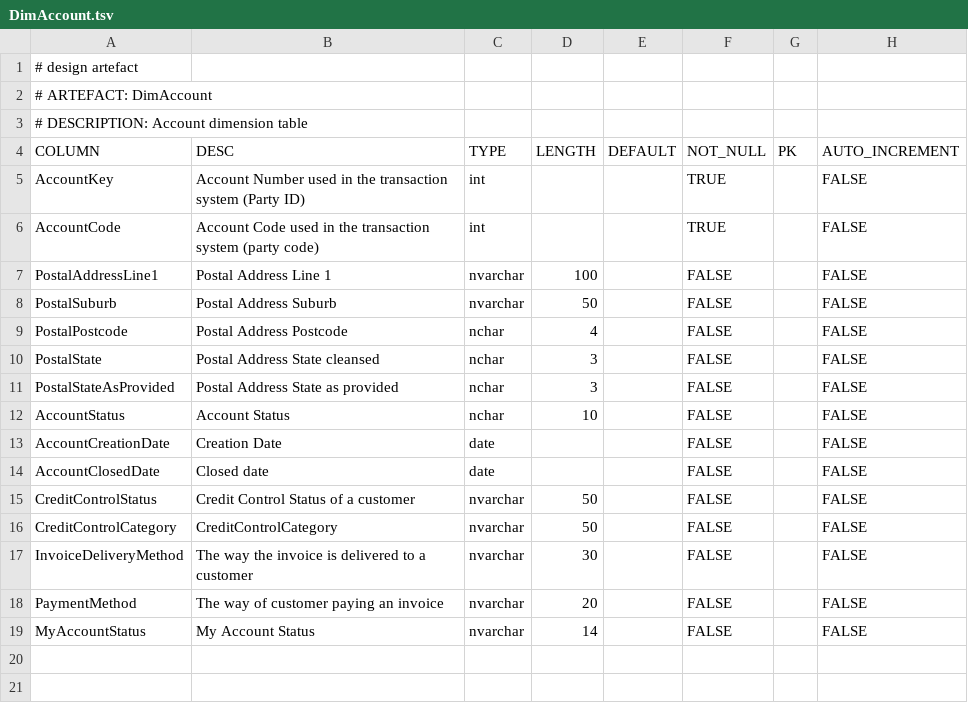
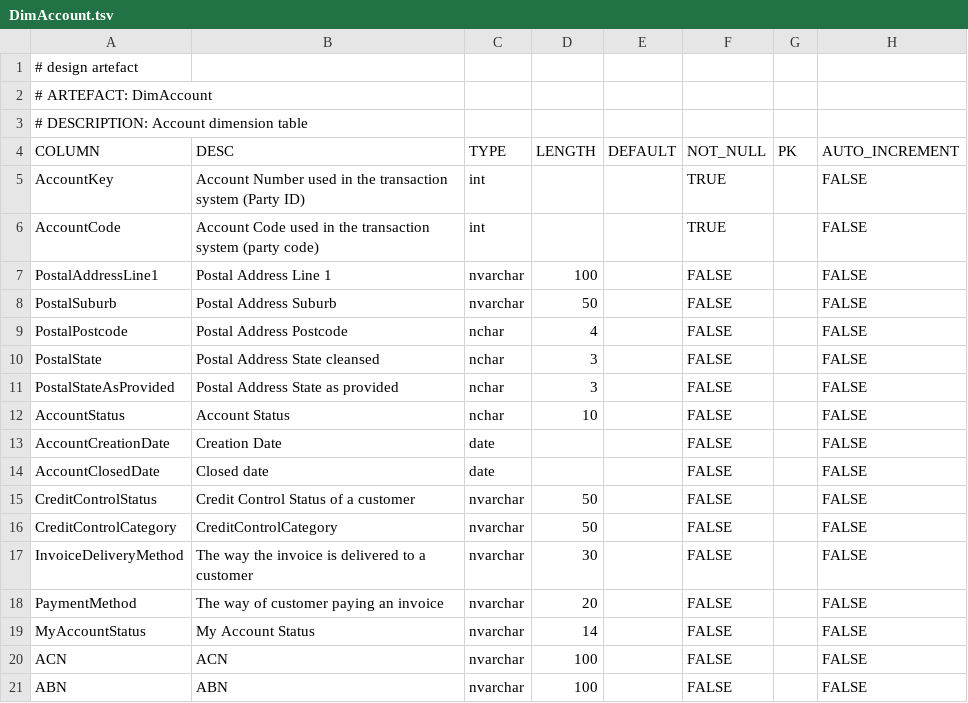
Before and after one commit to melvinwi/EDWCI, a TSV file: datastore/DimAccount.tsv, drawn as a sheet.

Commit message:
DT-574
Hi Guys,
Please test DimAccount as per the requested ACN/ABN changes

```diff
--- a/datastore/DimAccount.tsv
+++ b/datastore/DimAccount.tsv
@@ -19 +19,3 @@ PaymentMethod	The way of customer paying an invoice	nvarchar	20		FALSE		FALSE
 MyAccountStatus	My Account Status	nvarchar	14		FALSE		FALSE
+ACN	ACN	nvarchar	100		FALSE		FALSE
+ABN	ABN	nvarchar	100		FALSE		FALSE
```
Also changed, not shown: datastore/DICTIONARY.tsv, transformations/TRANSFORM_DimAccount.tsv, 1 other file.
